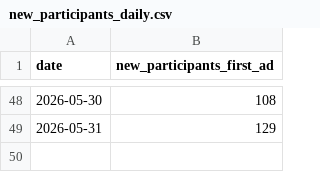
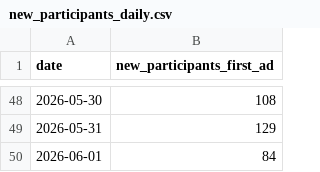
Before and after one commit to dongwonlee222/golden-goose-report, a CSV file: new_participants_daily.csv, drawn as a sheet; only a part is shown, gaps mark what is left out; the diff names each change by its address in the sheet, - before the commit and + after, or states it on an @@ line.

```diff
--- a/new_participants_daily.csv
+++ b/new_participants_daily.csv
+row 50: 2026-06-01 | 84
```
Also changed, not shown: golden_goose_daily_master.csv, golden_goose_daily_sheet_view.csv, 2 other files.
